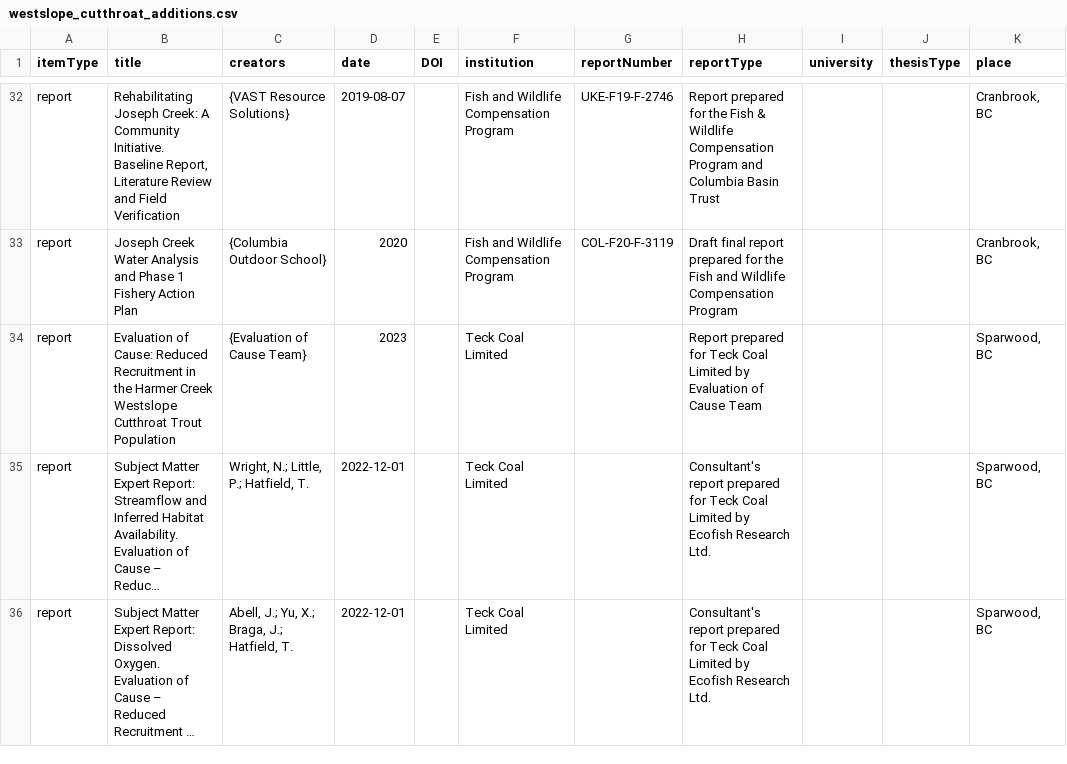
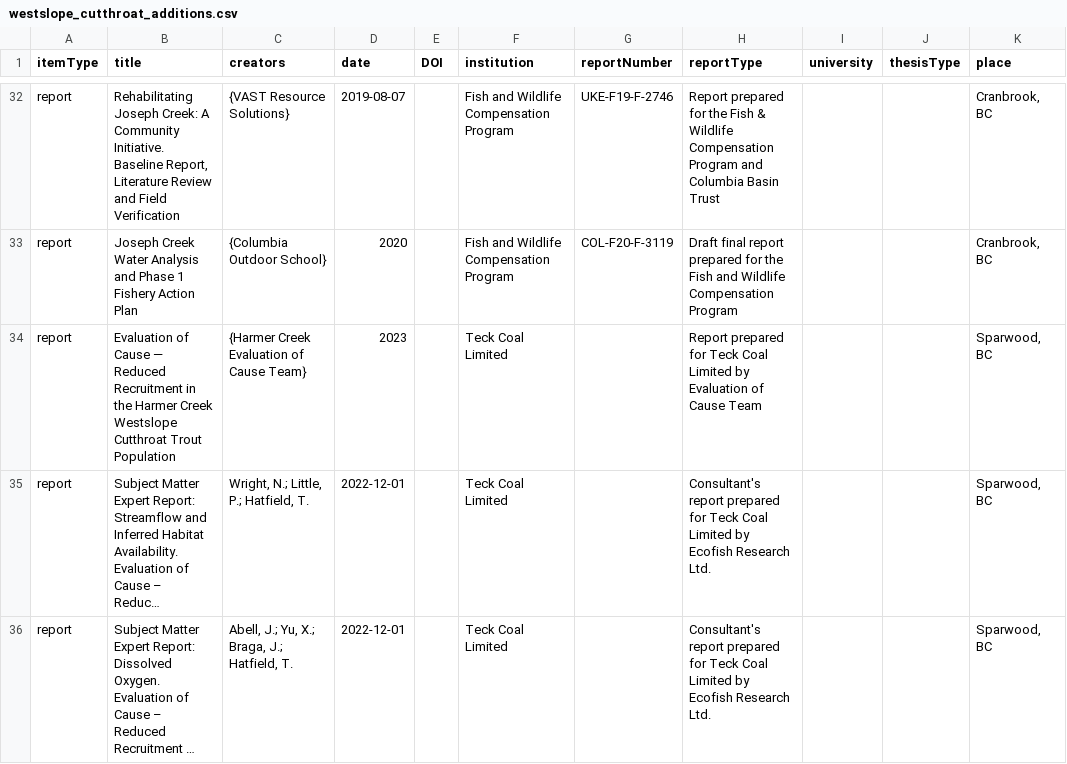
Before and after one commit to NewGraphEnvironment/knowledge, a CSV file: data/westslope_cutthroat_additions.csv, drawn as a sheet; only a part is shown, gaps mark what is left out; long unchanged cells end in …; the diff names each change by its address in the sheet, - before the commit and + after, or states it on an @@ line.

```diff
--- a/data/westslope_cutthroat_additions.csv
+++ b/data/westslope_cutthroat_additions.csv
-B34 (title): Evaluation of Cause: Reduced Recruitment…
+B34 (title): Evaluation of Cause — Reduced Recruitment…
-C34 (creators): {Evaluation of Cause Team}
+C34 (creators): {Harmer Creek Evaluation of Cause Team}
```
Also changed, not shown: data/westslope_cutthroat_members.csv, 3 other files.
